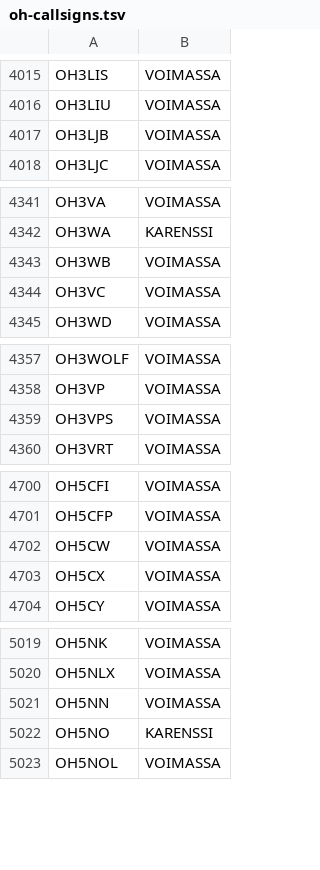
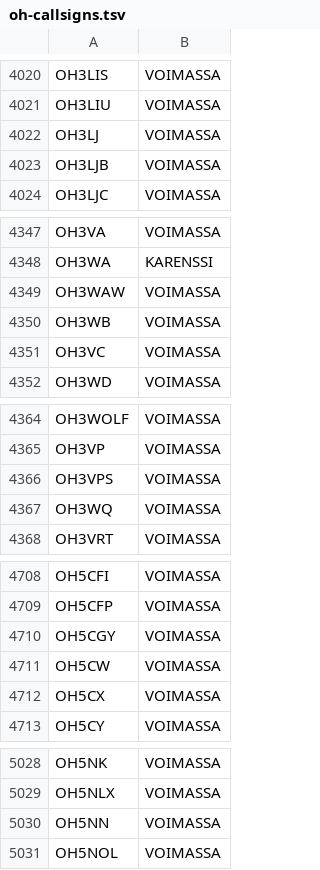
Before and after one commit to OH6AD/koolit, a TSV file: oh-callsigns.tsv, drawn as a sheet; only a part is shown, gaps mark what is left out; removed rows and columns are numbered as before the commit, all else as after; the diff covers the shown part only; the diff names each change by its address in the sheet, - before the commit and + after, or states it on an @@ line.

```diff
--- a/oh-callsigns.tsv
+++ b/oh-callsigns.tsv
+row 4022: OH3LJ | VOIMASSA
+row 4349: OH3WAW | VOIMASSA
+row 4367: OH3WQ | VOIMASSA
+row 4710: OH5CGY | VOIMASSA
-row 5022: OH5NO | KARENSSI
```
Also changed, not shown: 12 added rows, 7 removed rows and 1 edited cell elsewhere in this file.
